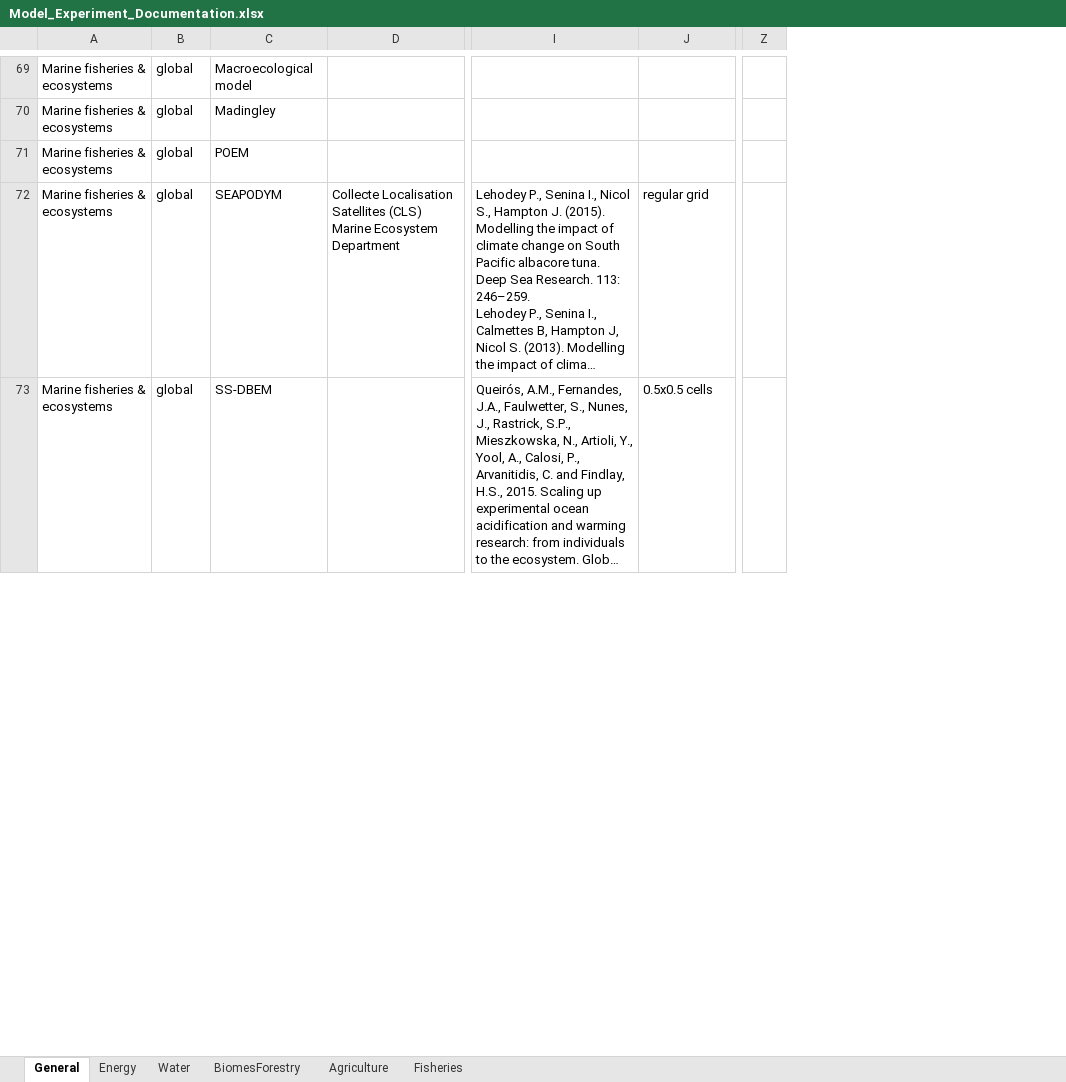
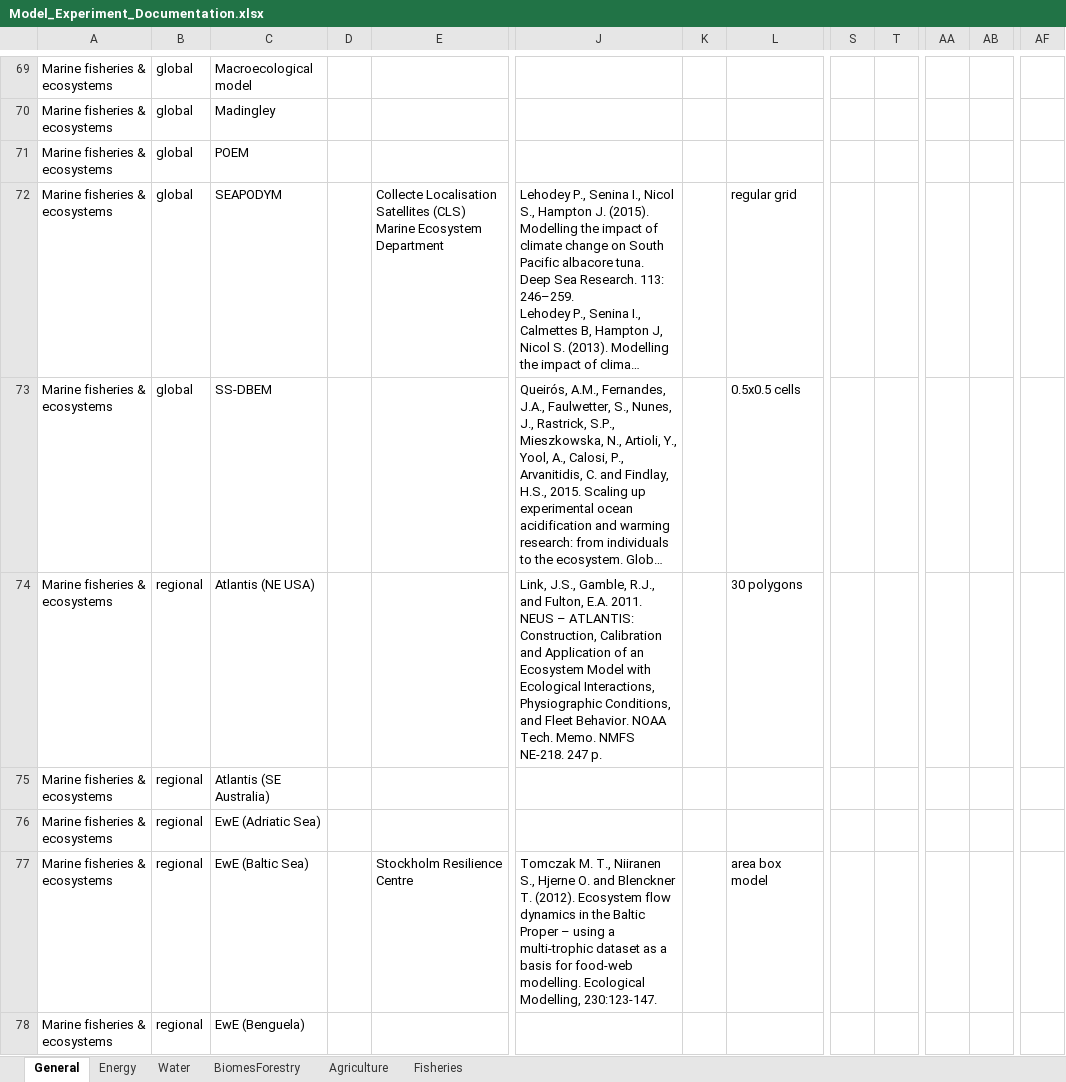
Before and after one commit to bruecksen/isimip, an Excel workbook: data/Model_Experiment_Documentation.xlsx, sheet General, drawn as a sheet; only a part is shown, gaps mark what is left out; long unchanged cells end in …; values as stored, in another font and other column widths than the file's, no cell formats; charts and pictures and conditional formats not drawn; removed rows and columns are numbered as before the commit, all else as after; rows hold the shown columns only; the diff covers the shown part only; the diff names each change by its address in the sheet, - before the commit and + after, or states it on an @@ line.

```diff
--- a/data/Model_Experiment_Documentation.xlsx (sheet General)
+++ b/data/Model_Experiment_Documentation.xlsx (sheet General)
+column D, empty
+column K, empty
+column S, empty
+column T, empty
+column AA, empty
+column AB, empty
-column Z, empty
+column AF, empty
@@ row 74 unhidden: Marine fisheries & ecosystems | regional | Atlantis (NE USA) |  |  | Link, J.S., Gamble, R.J., and Fulton, E.A. 2011. NEUS – ATLANTIS: Construction, Calibration and Application of an Ecosystem Model with Ecological Interactions, Physiographic Conditions, and Fleet Behavior. NOAA Tech. Memo. NMFS NE-218. 247 p. |  | 30 polygons @@
@@ row 75 unhidden: Marine fisheries & ecosystems | regional | Atlantis (SE Australia) @@
@@ row 76 unhidden: Marine fisheries & ecosystems | regional | EwE (Adriatic Sea) @@
@@ row 77 unhidden: Marine fisheries & ecosystems | regional | EwE (Baltic Sea) |  | Stockholm Resilience Centre | Tomczak M. T., Niiranen S., Hjerne O. and Blenckner T. (2012). Ecosystem flow dynamics in the Baltic Proper – using a multi-trophic dataset as a basis for food-web modelling. Ecological Modelling, 230:123-147. |  | area box model @@
@@ row 78 unhidden: Marine fisheries & ecosystems | regional | EwE (Benguela) @@
```
Also changed, not shown: 18 added rows, 53 hidden or unhidden rows and 12 edited cells elsewhere in this sheet, sheet Water, sheet BiomesForestry, sheet Fisheries, sheet Energy, sheet Agriculture, cell formats, hidden cells, 25 other files.
